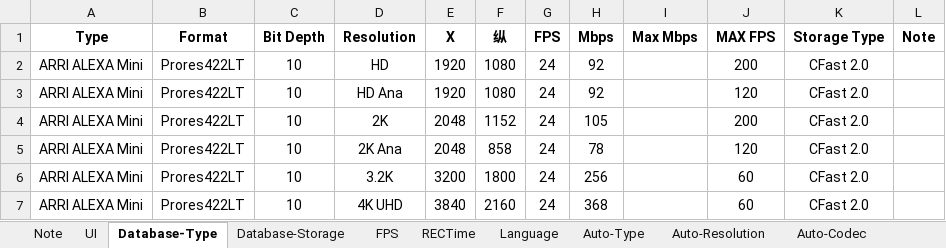
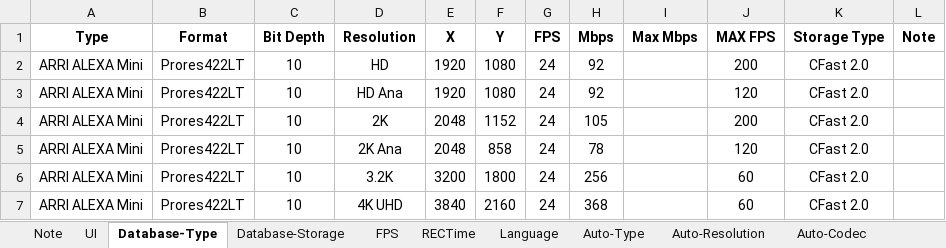
Before and after one commit to Tonyhzk/Video-Codec-Rate-Calculator, an Excel workbook: History/Video Codec Rate Calculator V1.0_20240506.xlsx, sheet Database-Type, drawn as a sheet; only a part is shown; values as stored, in another font and other column widths than the file's, no borders; the diff names each change by its address in the sheet, - before the commit and + after, or states it on an @@ line.

```diff
--- a/History/Video Codec Rate Calculator V1.0_20240506.xlsx (sheet Database-Type)
+++ b/History/Video Codec Rate Calculator V1.0_20240506.xlsx (sheet Database-Type)
-F1: 纵
+F1: Y
```
Also changed, not shown: Video Codec Rate Calculator V1.0_20240506.xlsx.
